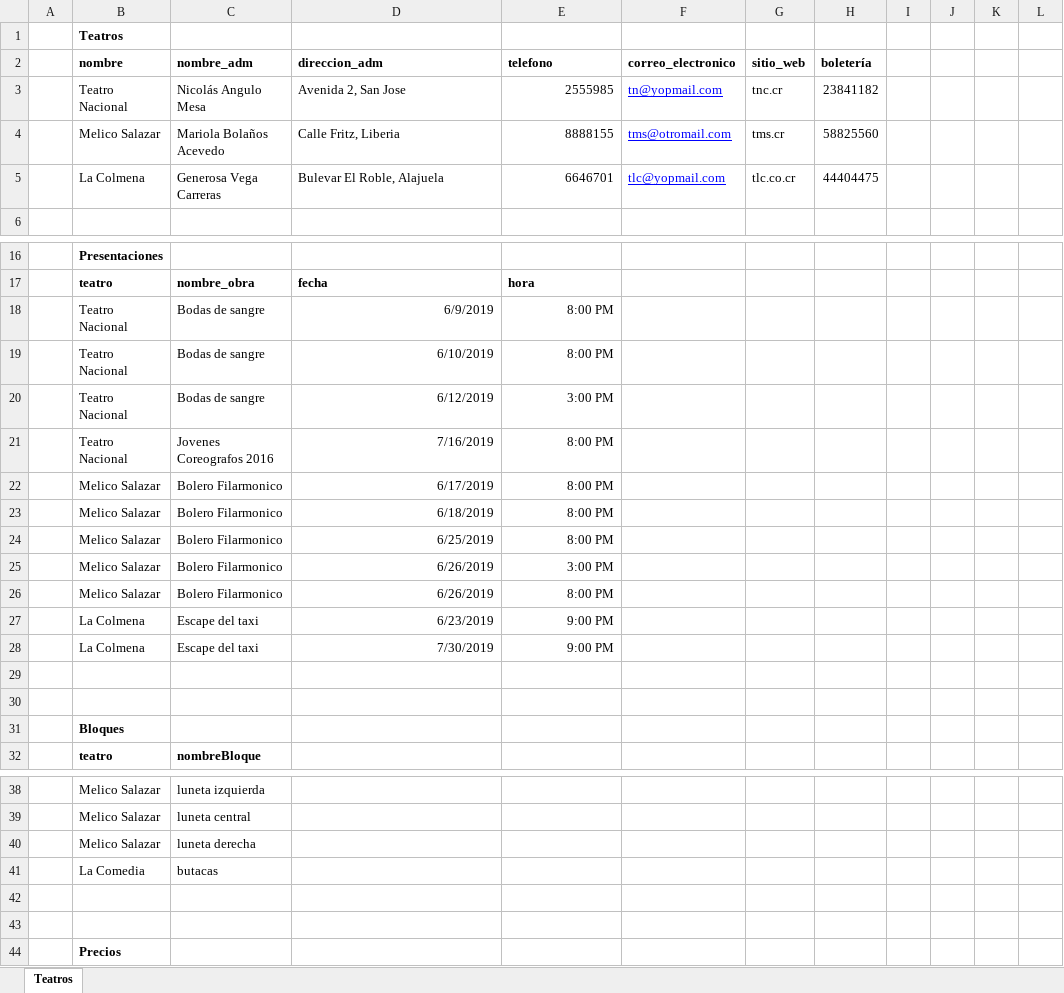
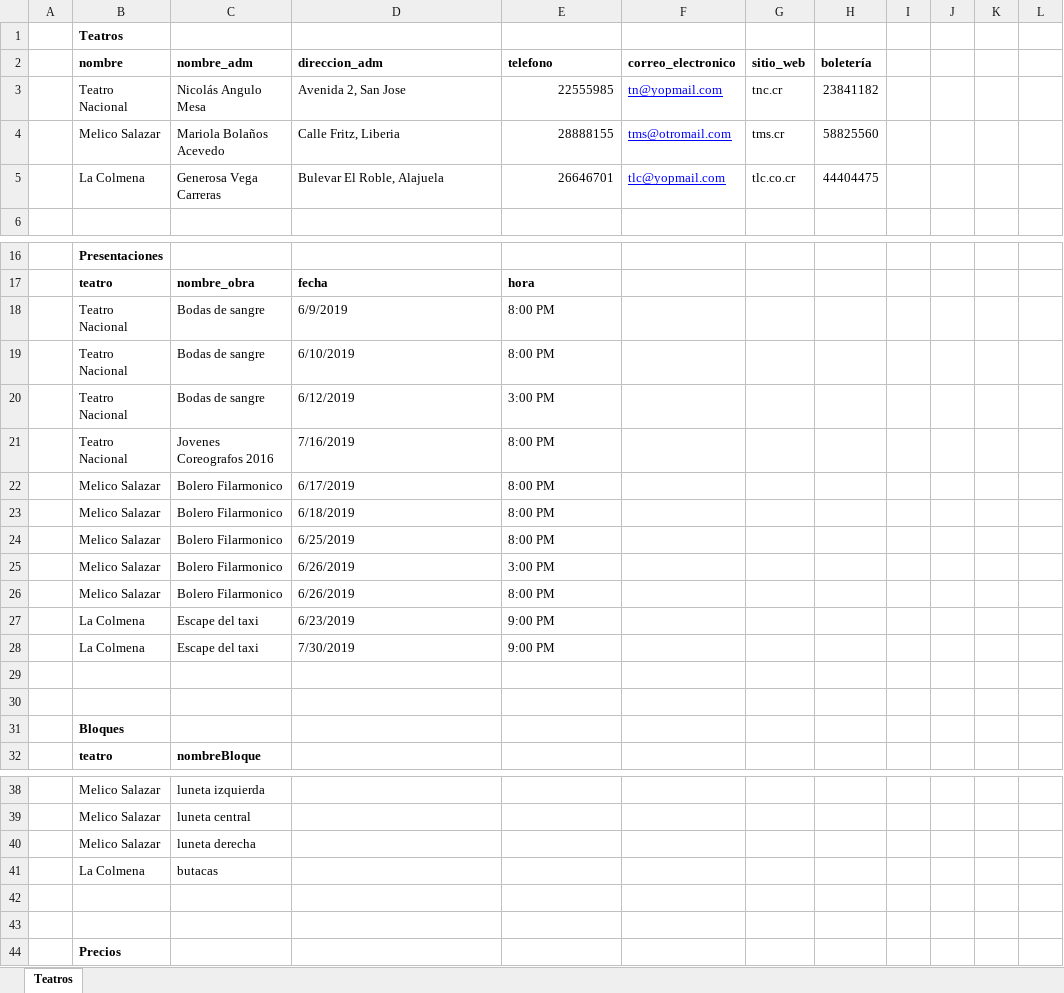
Before and after one commit to JosTenorio/BasesPRY2, an Excel workbook: TP2 2020i - datos prueba.xlsx, sheet Teatros, drawn as a sheet; only a part is shown, gaps mark what is left out; values as stored, in another font and other column widths than the file's, no borders; the diff names each change by its address in the sheet, - before the commit and + after, or states it on an @@ line.

Commit message:
Added data import, fixed design typos, and corrected Excel

```diff
--- a/TP2 2020i - datos prueba.xlsx (sheet Teatros)
+++ b/TP2 2020i - datos prueba.xlsx (sheet Teatros)
-E3 (telefono): 2555985
+E3 (telefono): 22555985
-E4 (telefono): 8888155
+E4 (telefono): 28888155
-E5 (telefono): 6646701
+E5 (telefono): 26646701
-D18:E28 alignment: right
+D18:E28 alignment: left
-B41 (nombre): La Comedia
+B41 (nombre): La Colmena
```
Also changed, not shown: 8 other files.
